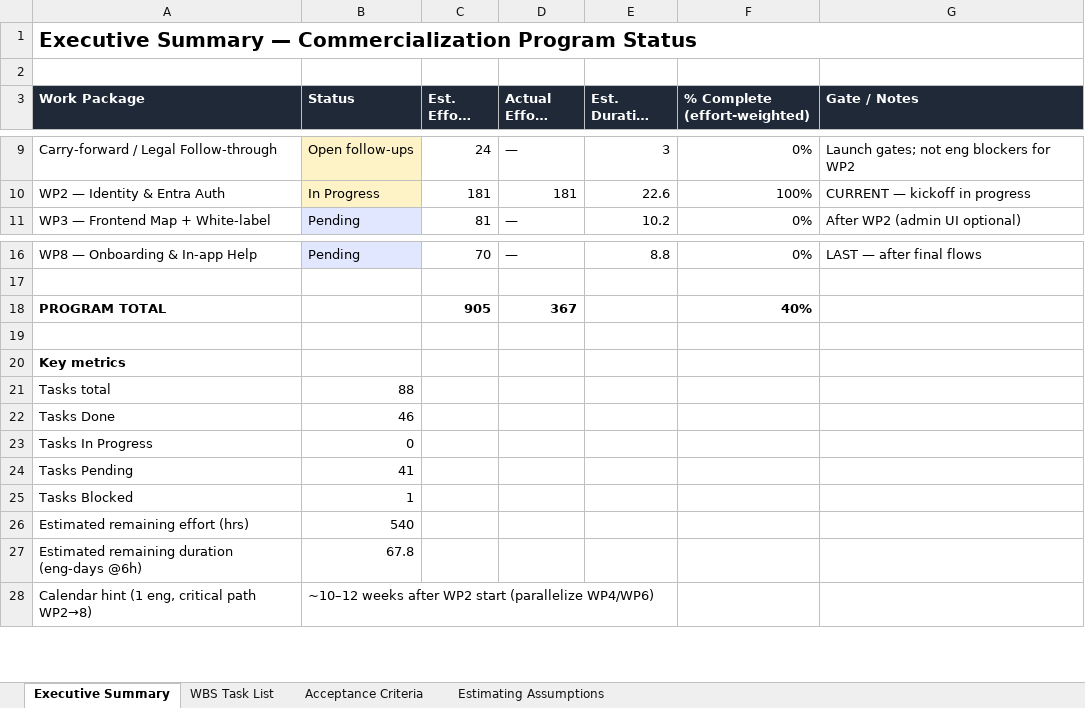
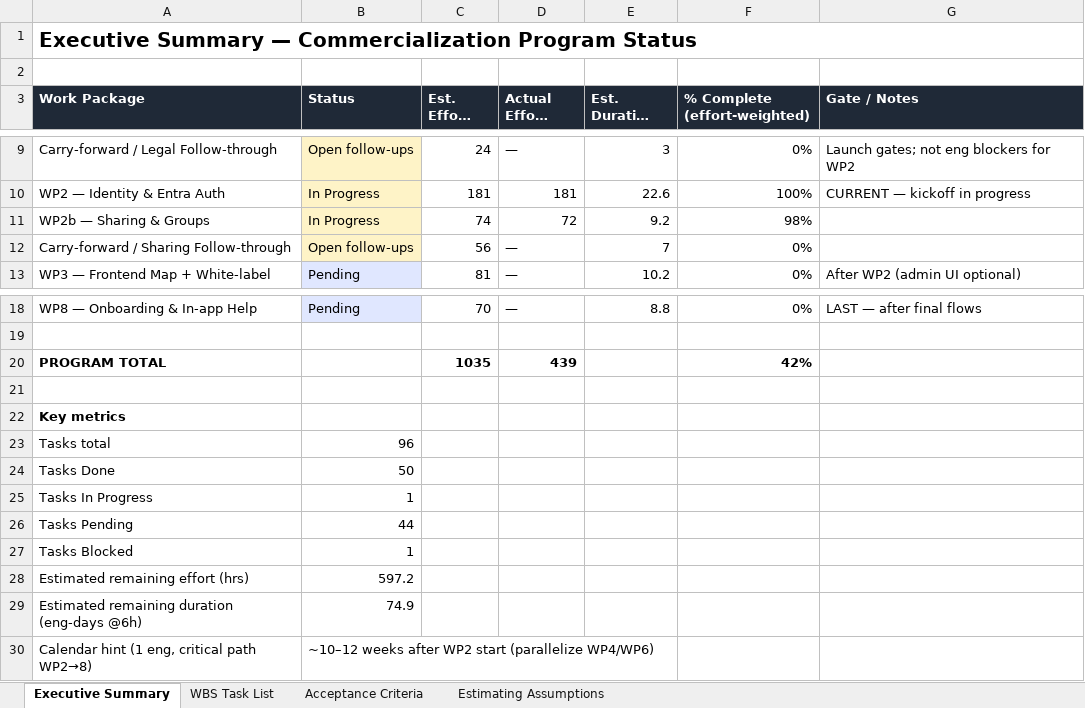
Before and after one commit to HariHaranDFX/open-notebook, an Excel workbook: docs/commercialization/Open-Notebook-Commercialization-WBS-Task-Schedule.xlsx, sheet Executive Summary, drawn as a sheet; only a part is shown, gaps mark what is left out; long unchanged cells end in …; values as stored, in another font and other column widths than the file's, no borders; addresses are those after the commit; the diff names each change by its address in the sheet, - before the commit and + after, or states it on an @@ line.

```diff
--- a/docs/commercialization/Open-Notebook-Commercialization-WBS-Task-Schedule.xlsx (sheet Executive Summary)
+++ b/docs/commercialization/Open-Notebook-Commercialization-WBS-Task-Schedule.xlsx (sheet Executive Summary)
+row 11: WP2b — Sharing & Groups | In Progress | 74 | 72 | 9.2 | 98%
+row 12: Carry-forward / Sharing Follow-through | Open follow-ups | 56 | — | 7 | 0%
-C20 (Est. Effort (hrs)): 905
+C20 (Est. Effort (hrs)): 1035
-D20 (Actual Effort (hrs)): 367
+D20 (Actual Effort (hrs)): 439
-F20 (% Complete (effort-weighted)): 40%
+F20 (% Complete (effort-weighted)): 42%
-B23 (Status): 88
+B23 (Status): 96
-B24 (Status): 46
+B24 (Status): 50
-B25 (Status): 0
+B25 (Status): 1
-B26 (Status): 41
+B26 (Status): 44
-B28 (Status): 540
+B28 (Status): 597.2
-B29 (Status): 67.8
+B29 (Status): 74.9
```
Also changed, not shown: sheet WBS Task List, 6 other files.
